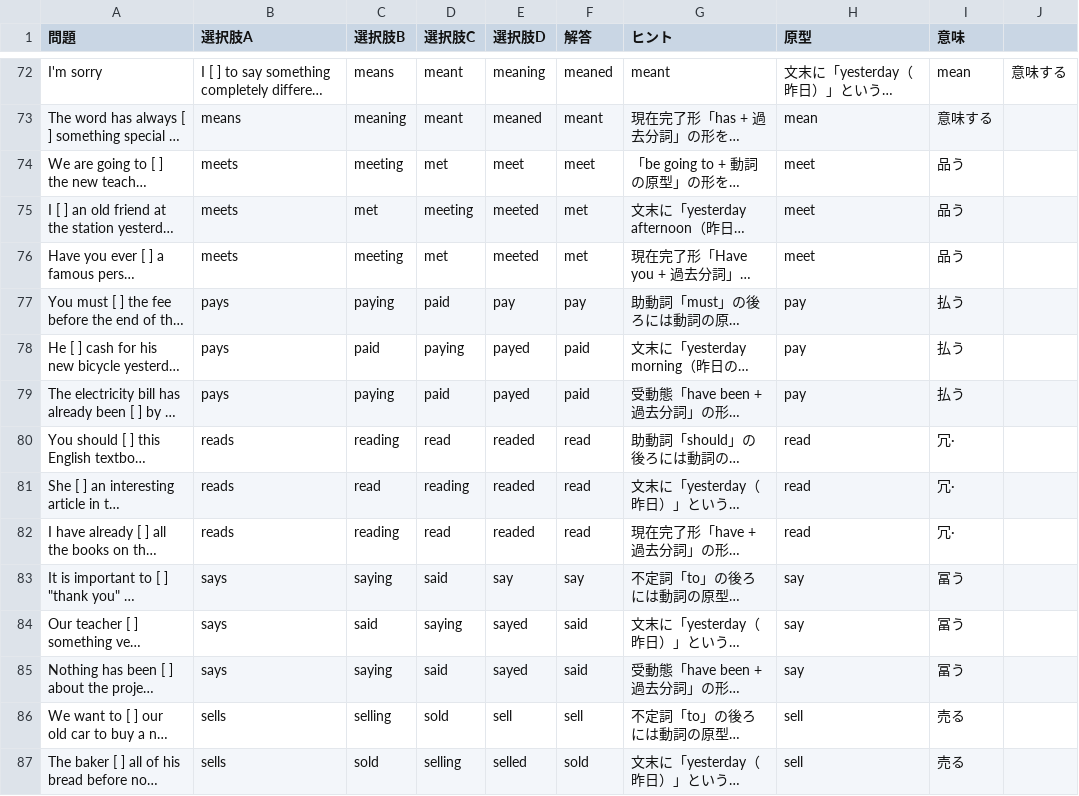
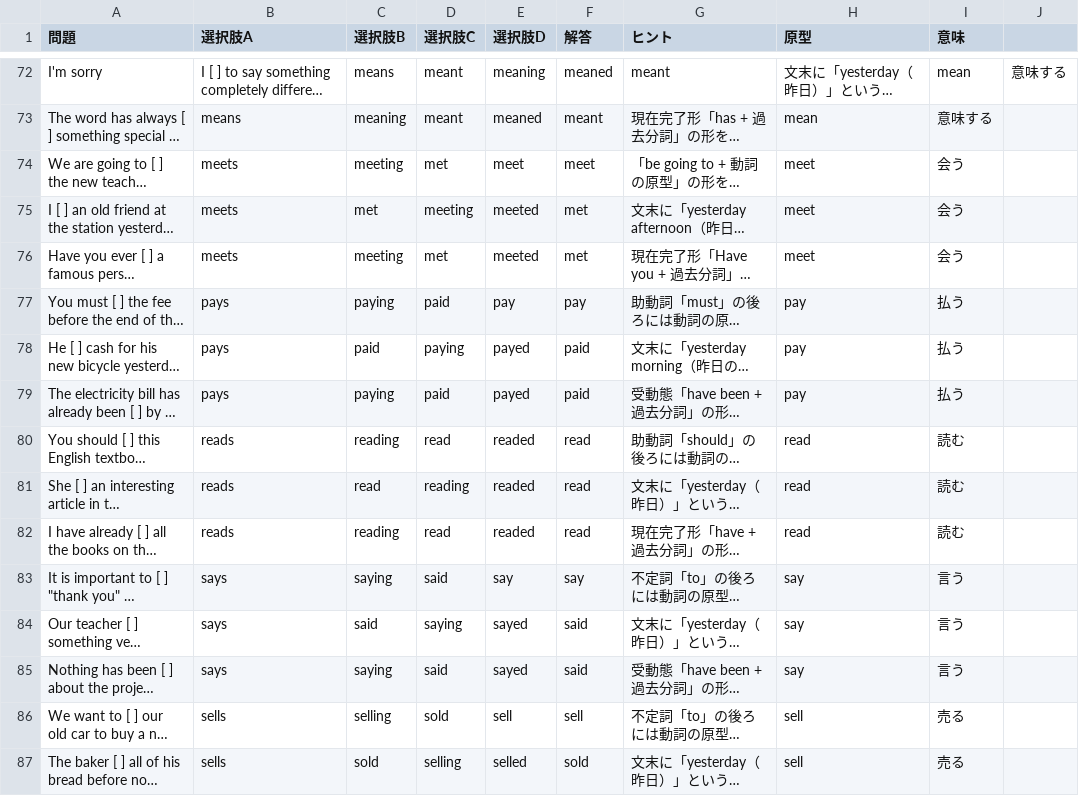
Before and after one commit to summyprv/learn, a CSV file: data/q.csv, drawn as a sheet; only a part is shown, gaps mark what is left out; long unchanged cells end in …; the diff names each change by its address in the sheet, - before the commit and + after, or states it on an @@ line.

```diff
--- a/data/q.csv
+++ b/data/q.csv
-I74:I76 (意味): 品う
+I74:I76 (意味): 会う
-I80:I82 (意味): 冗·
+I80:I82 (意味): 読む
-I83:I85 (意味): 冨う
+I83:I85 (意味): 言う
```
Also changed, not shown: 1 other file.
